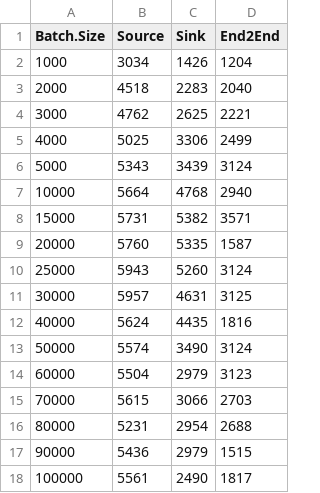
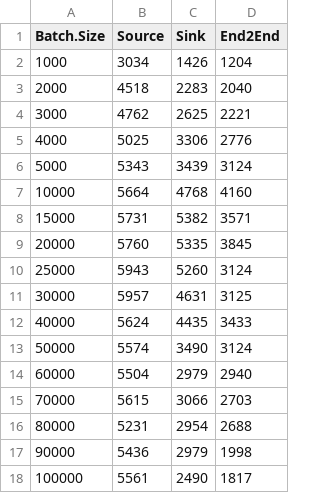
Before and after one commit to IBM/cloudant-kafka-connector, a CSV file: performance/resources/batch.csv (was performance_results/sources/batch.csv), drawn as a sheet.

Commit message:
rename and update files performance

```diff
--- a/performance_results/sources/batch.csv
+++ b/performance/resources/batch.csv
@@ -4,15 +4,15 @@ Batch.Size,Source,Sink,End2End
 3000,	4762,	2625,	2221		
-4000,	5025,	3306,	2499			
+4000,	5025,	3306,	2776			
 5000,	5343,	3439,	3124			
-10000,	5664,	4768,	2940
+10000,	5664,	4768,	4160
 15000,	5731,	5382,	3571			
-20000,	5760,	5335,	1587			
+20000,	5760,	5335,	3845			
 25000,	5943,	5260,	3124
 30000,	5957,	4631,	3125
-40000,	5624,	4435,	1816
+40000,	5624,	4435,	3433
 50000,	5574,	3490,	3124
-60000,	5504,	2979,	3123
+60000,	5504,	2979,	2940
 70000,	5615,	3066,	2703
 80000,	5231,	2954,	2688
-90000,	5436,	2979,	1515
+90000,	5436,	2979,	1998
 100000,	5561,	2490,	1817
```
Also changed, not shown: 15 other files.
